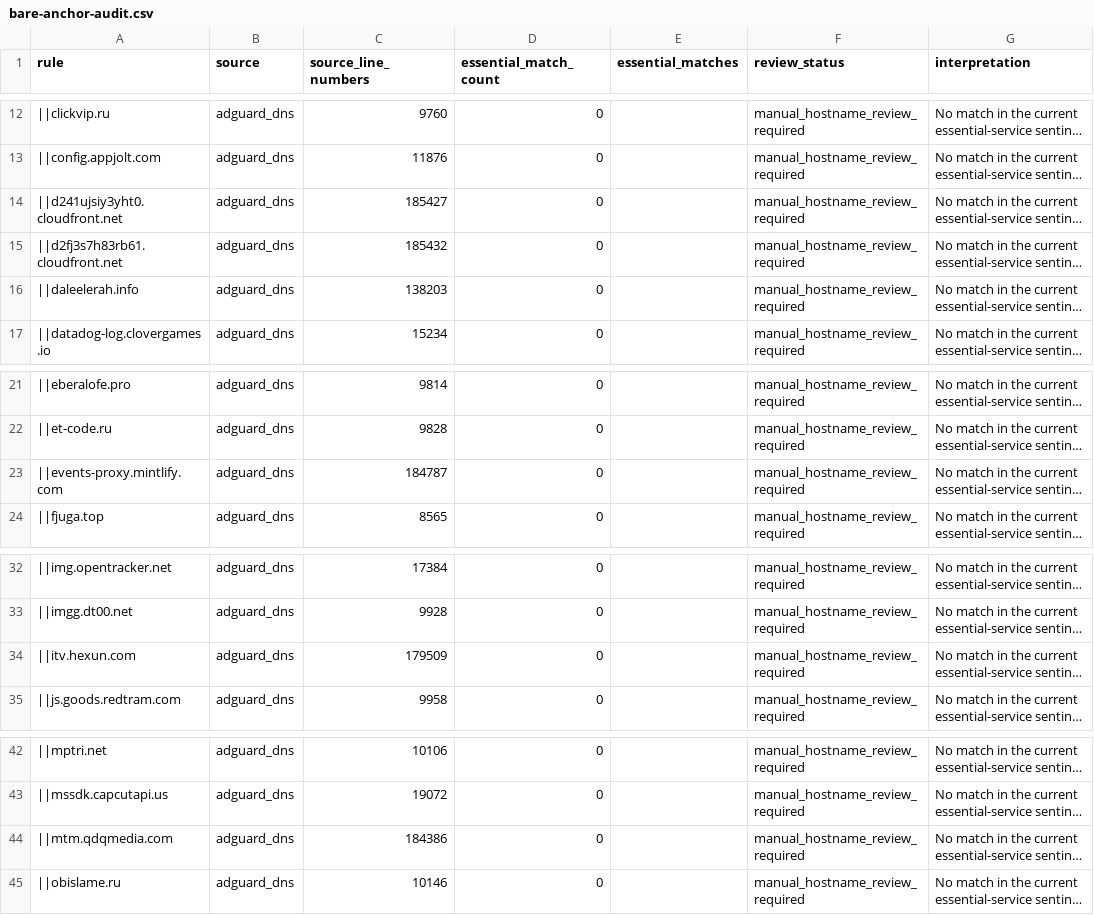
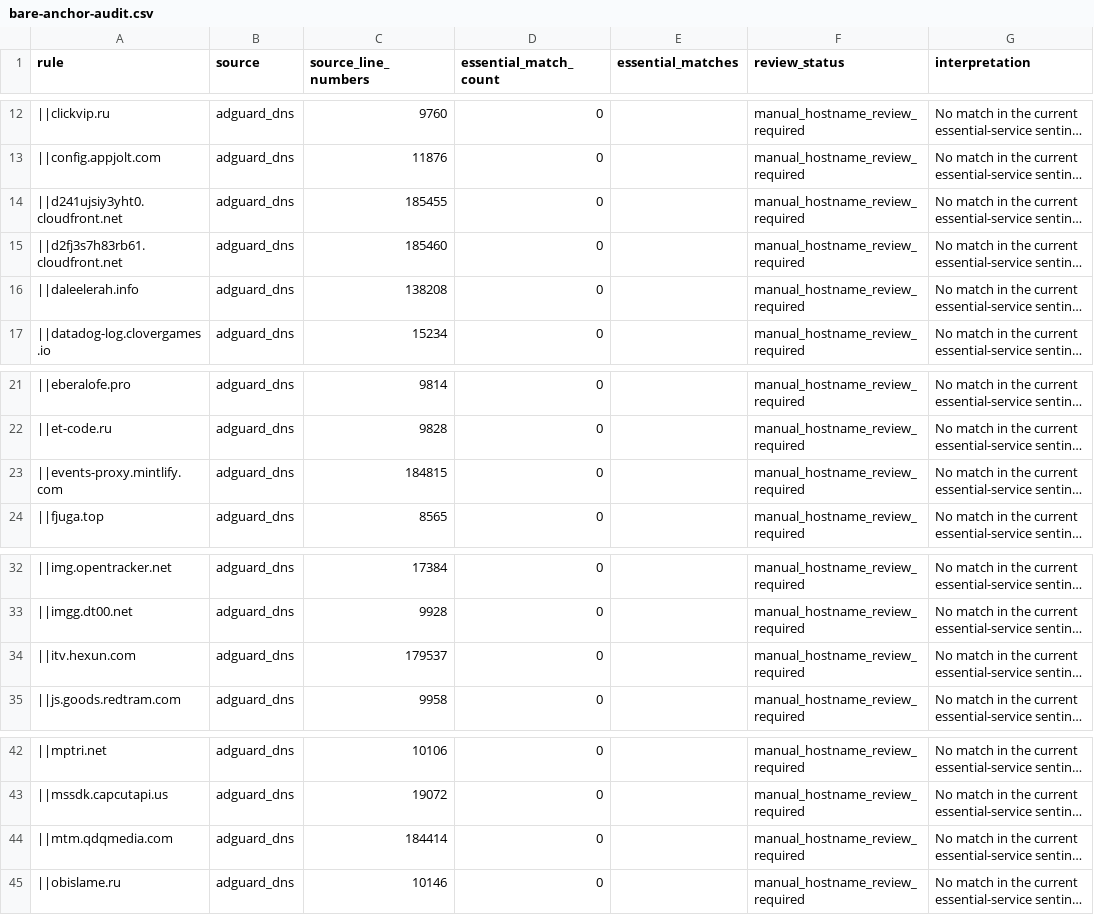
Before and after one commit to LucentDNS/NobleDNS, a CSV file: dist/bare-anchor-audit.csv, drawn as a sheet; only a part is shown, gaps mark what is left out; long unchanged cells end in …; the diff names each change by its address in the sheet, - before the commit and + after, or states it on an @@ line.

```diff
--- a/dist/bare-anchor-audit.csv
+++ b/dist/bare-anchor-audit.csv
-C14 (source_line_numbers): 185427
+C14 (source_line_numbers): 185455
-C15 (source_line_numbers): 185432
+C15 (source_line_numbers): 185460
-C16 (source_line_numbers): 138203
+C16 (source_line_numbers): 138208
-C23 (source_line_numbers): 184787
+C23 (source_line_numbers): 184815
-C34 (source_line_numbers): 179509
+C34 (source_line_numbers): 179537
-C44 (source_line_numbers): 184386
+C44 (source_line_numbers): 184414
```
Also changed, not shown: dist/parser-exclusions.csv, 5 other files.
